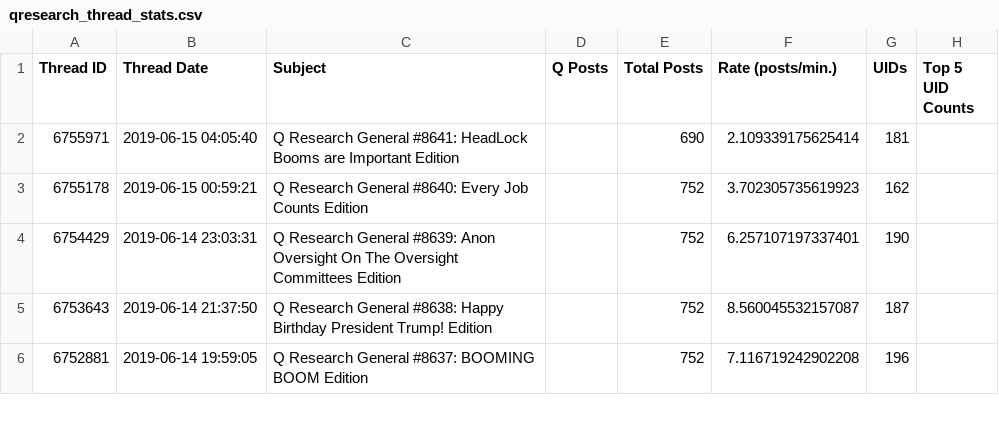
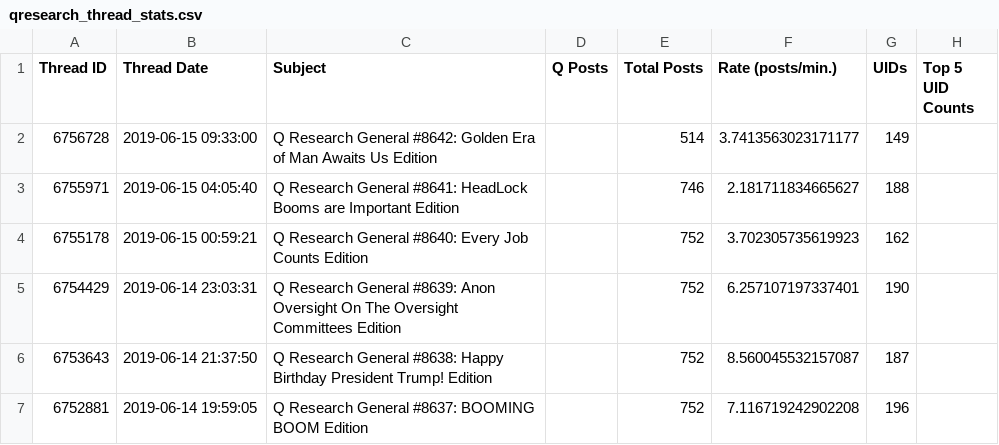
Before and after one commit to linosti/linosti.github.io, a CSV file: qresearch_thread_stats.csv, drawn as a sheet; only a part is shown.

```diff
--- a/qresearch_thread_stats.csv
+++ b/qresearch_thread_stats.csv
@@ -1,3 +1,4 @@
 "Thread ID","Thread Date","Subject","Q Posts","Total Posts","Rate (posts/min.)","UIDs","Top 5 UID Counts"
-6755971,"2019-06-15 04:05:40","Q Research General #8641: HeadLock Booms are Important Edition",,690,2.109339175625414,181
+6756728,"2019-06-15 09:33:00","Q Research General #8642: Golden Era of Man Awaits Us Edition",,514,3.7413563023171177,149
+6755971,"2019-06-15 04:05:40","Q Research General #8641: HeadLock Booms are Important Edition",,746,2.181711834665627,188
 6755178,"2019-06-15 00:59:21","Q Research General #8640: Every Job Counts Edition",,752,3.702305735619923,162
```
Also changed, not shown: 1 other file.
